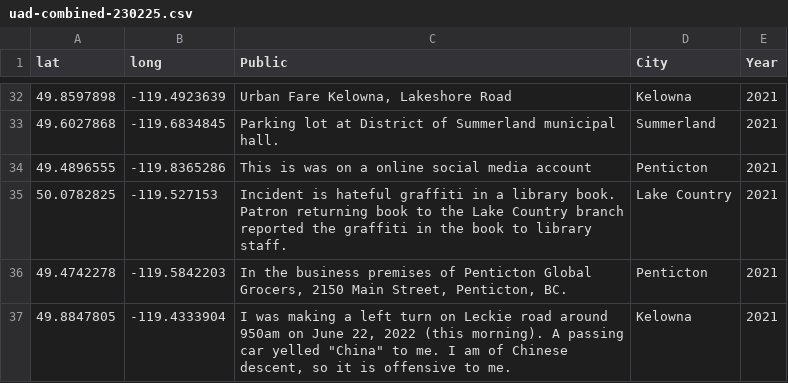
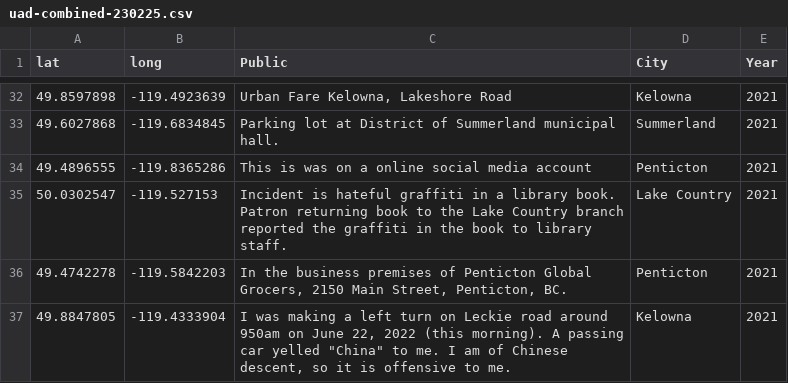
Before and after one commit to DARE-lab/uad, a CSV file: data/uad-combined-230225.csv, drawn as a sheet; only a part is shown, gaps mark what is left out.

Commit message:
Corrects coordinate data

```diff
--- a/data/uad-combined-230225.csv
+++ b/data/uad-combined-230225.csv
@@ -34,3 +34,3 @@ lat,long,Public,City,Year
 49.4896555,-119.8365286,This is was on a online social media account,Penticton,2021
-50.0782825,-119.527153,Incident is hateful graffiti in a library book.  Patron returning book to the Lake Country branch reported the graffiti in the book to library staff.,Lake Country,2021
+50.0302547,-119.527153,Incident is hateful graffiti in a library book.  Patron returning book to the Lake Country branch reported the graffiti in the book to library staff.,Lake Country,2021
 49.4742278,-119.5842203,"In the business premises of Penticton Global Grocers, 2150 Main Street, Penticton, BC.",Penticton,2021
```
